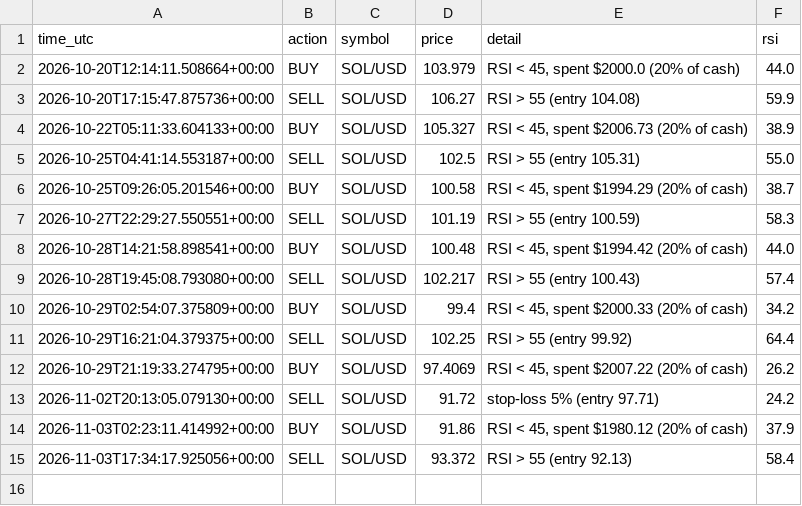
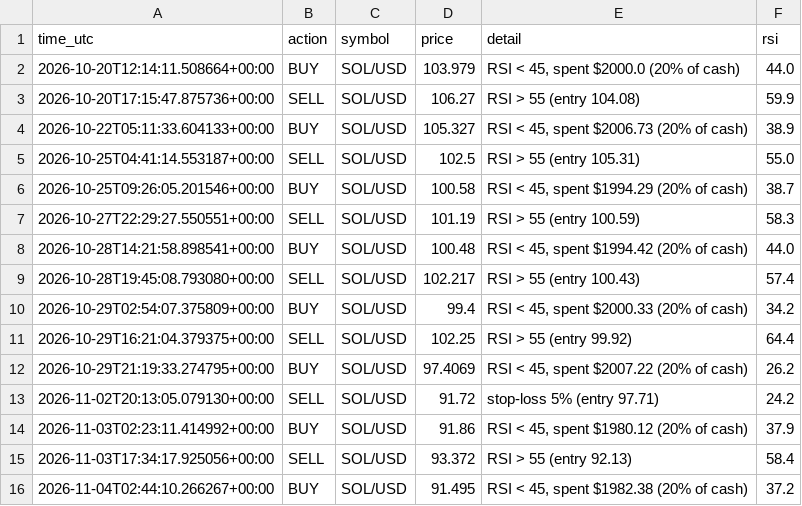
Before and after one commit to Vex-25/sol-bot, a CSV file: trade_log.csv, drawn as a sheet.

Commit message:
Update trade log

```diff
--- a/trade_log.csv
+++ b/trade_log.csv
@@ -15 +15,2 @@ time_utc,action,symbol,price,detail,rsi
 2026-11-03T17:34:17.925056+00:00,SELL,SOL/USD,93.372,RSI > 55 (entry 92.13),58.4
+2026-11-04T02:44:10.266267+00:00,BUY,SOL/USD,91.495,"RSI < 45, spent $1982.38 (20% of cash)",37.2
```
